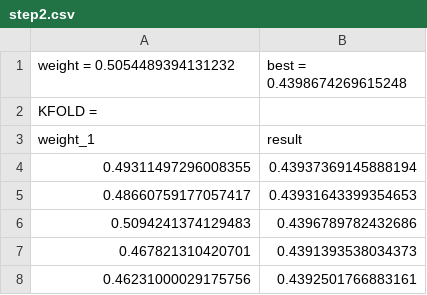
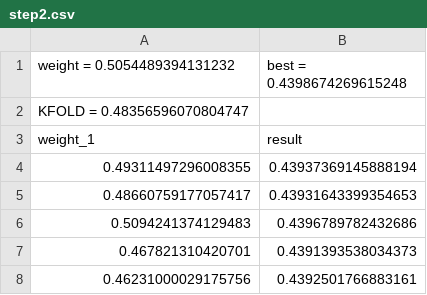
Before and after one commit to FrancescoZanella/RecSystems, a CSV file: MyTuning/Recall/rp3+slim/step2.csv, drawn as a sheet; only a part is shown.

Commit message:
updated bes_pars_recall

```diff
--- a/MyTuning/Recall/rp3+slim/step2.csv
+++ b/MyTuning/Recall/rp3+slim/step2.csv
@@ -1,3 +1,3 @@
 weight = 0.5054489394131232, best = 0.4398674269615248
-KFOLD =
+KFOLD = 0.48356596070804747
 weight_1,result
```
Also changed, not shown: 1 other file.
